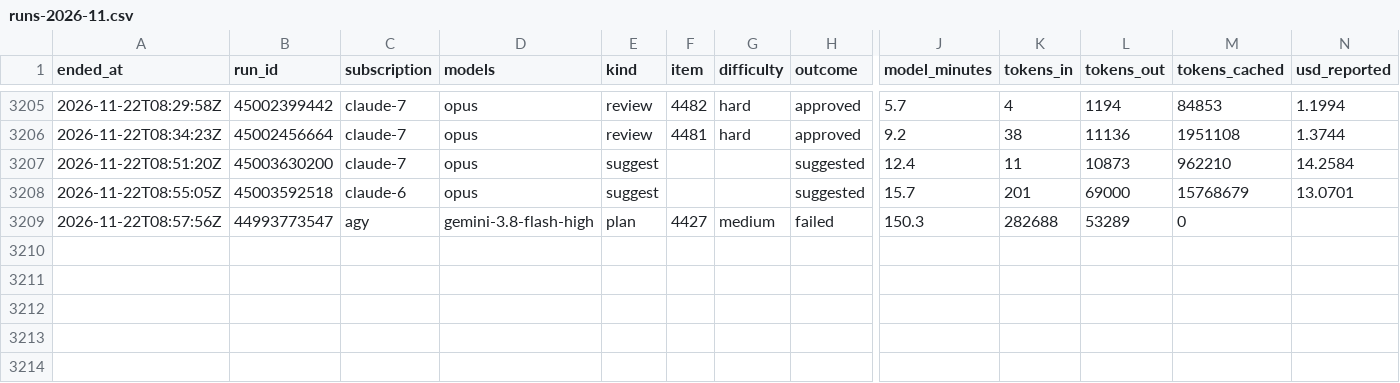
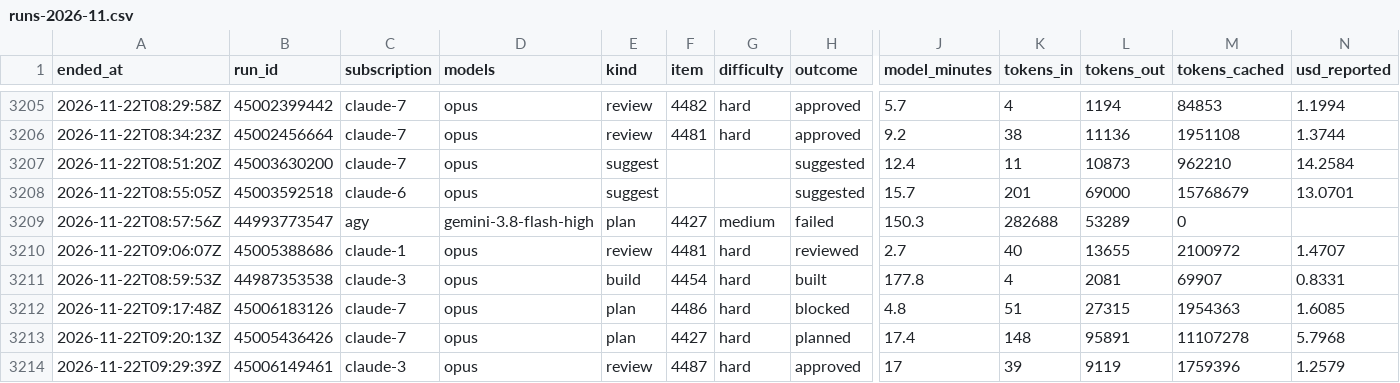
Before and after one commit to Jlore-Studios/JackiOh, a CSV file: usage/runs-2026-11.csv, drawn as a sheet; only a part is shown, gaps mark what is left out; rows hold the shown columns only; the diff names each change by its address in the sheet, - before the commit and + after, or states it on an @@ line.

Commit message:
usage: 112 row(s), 1 session(s), 0 week(s) [skip ci]

```diff
--- a/usage/runs-2026-11.csv
+++ b/usage/runs-2026-11.csv
+row 3210: 2026-11-22T09:06:07Z | 45005388686 | claude-1 | opus | review | 4481 | hard | reviewed | 2.7 | 40 | 13655 | 2100972 | 1.4707
+row 3211: 2026-11-22T08:59:53Z | 44987353538 | claude-3 | opus | build | 4454 | hard | built | 177.8 | 4 | 2081 | 69907 | 0.8331
+row 3212: 2026-11-22T09:17:48Z | 45006183126 | claude-7 | opus | plan | 4486 | hard | blocked | 4.8 | 51 | 27315 | 1954363 | 1.6085
+row 3213: 2026-11-22T09:20:13Z | 45005436426 | claude-7 | opus | plan | 4427 | hard | planned | 17.4 | 148 | 95891 | 11107278 | 5.7968
+row 3214: 2026-11-22T09:29:39Z | 45006149461 | claude-3 | opus | review | 4487 | hard | approved | 17 | 39 | 9119 | 1759396 | 1.2579
```
Also changed, not shown: usage/pools-2026-11.csv, usage/sessions-2026-11.csv, 2 other files.
